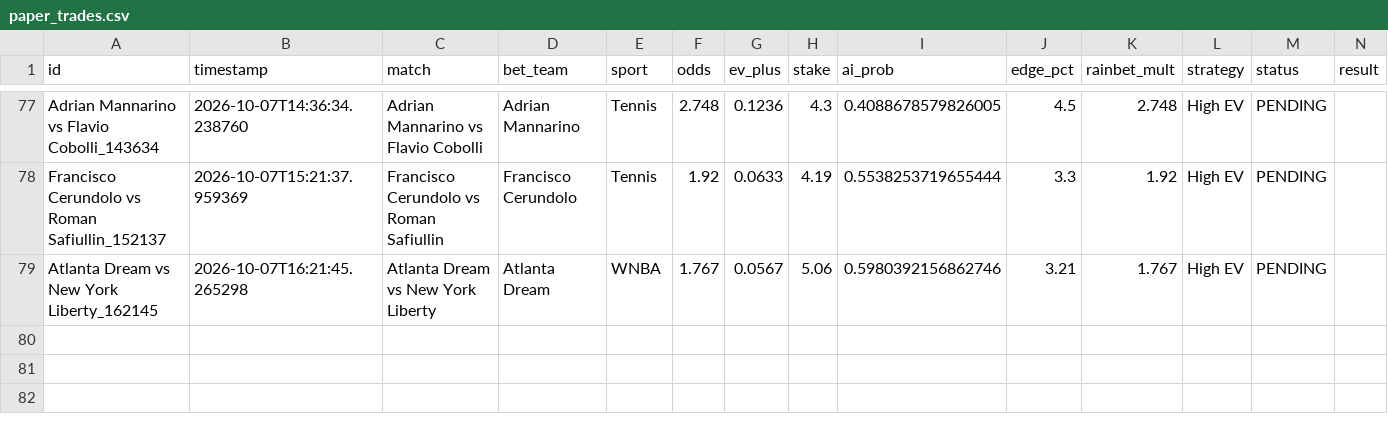
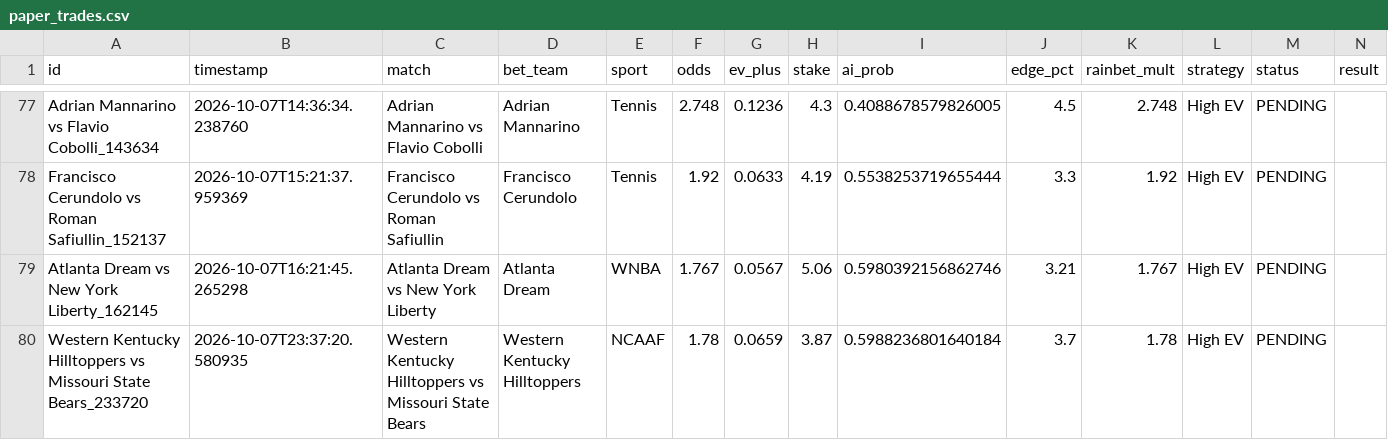
Before and after one commit to alexaspi-hub/mainsell, a CSV file: paper_trades.csv, drawn as a sheet; only a part is shown, gaps mark what is left out.

Commit message:
Update paper_trades.csv — 2026-10-07T23:37:20

```diff
--- a/paper_trades.csv
+++ b/paper_trades.csv
@@ -79 +79,2 @@ Francisco Cerundolo vs Roman Safiullin_152137,2026-10-07T15:21:37.959369,Francis
 Atlanta Dream vs New York Liberty_162145,2026-10-07T16:21:45.265298,Atlanta Dream vs New York Liberty,Atlanta Dream,WNBA,1.767,0.0567,5.06,0.5980392156862746,3.21,1.767,High EV,PENDING,
+Western Kentucky Hilltoppers vs Missouri State Bears_233720,2026-10-07T23:37:20.580935,Western Kentucky Hilltoppers vs Missouri State Bears,Western Kentucky Hilltoppers,NCAAF,1.78,0.0659,3.87,0.5988236801640184,3.7,1.78,High EV,PENDING,
```
